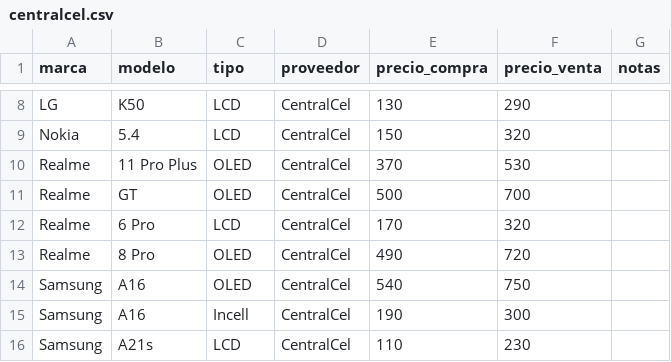
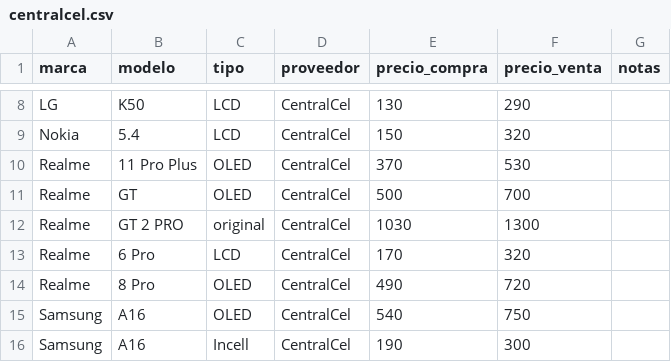
Before and after one commit to SCZ-BO/DrXiaomi, a CSV file: precio/data/centralcel.csv, drawn as a sheet; only a part is shown, gaps mark what is left out; the shorter side is filled out with more unchanged rows; the diff names each change by its address in the sheet, - before the commit and + after, or states it on an @@ line.

Commit message:
Add Realme GT 2 PRO to centralcel.csv

```diff
--- a/precio/data/centralcel.csv
+++ b/precio/data/centralcel.csv
+row 12: Realme | GT 2 PRO | original | CentralCel | 1030 | 1300
```
